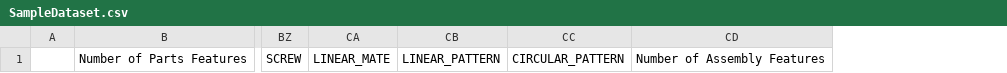
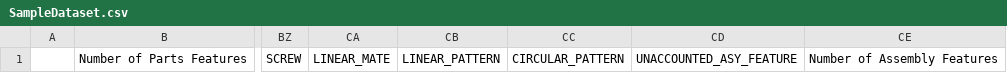
Before and after one commit to chenjame/apikey, a CSV file: SampleDataset.csv, drawn as a sheet; only a part is shown, gaps mark what is left out; the diff names each change by its address in the sheet, - before the commit and + after, or states it on an @@ line.

Commit message:
Update Client and datatset to account for unaccounted assembly features

```diff
--- a/SampleDataset.csv
+++ b/SampleDataset.csv
+column CD, row 1: UNACCOUNTED_ASY_FEATURE
```
Also changed, not shown: 4 other files.
